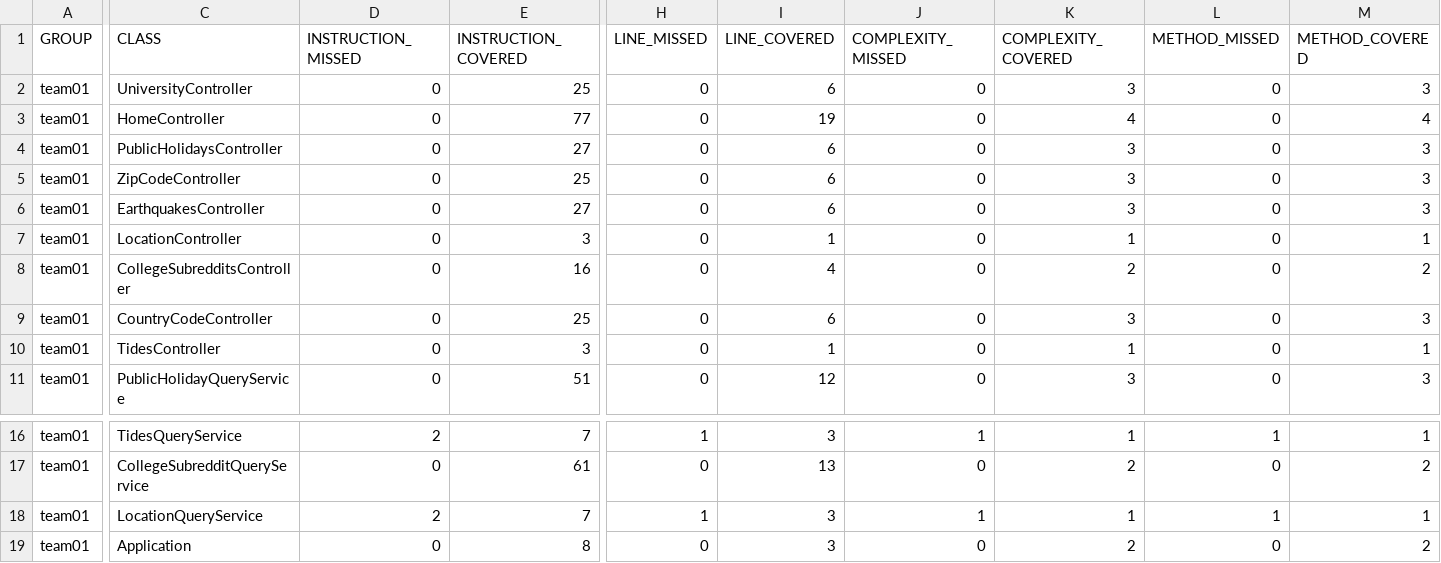
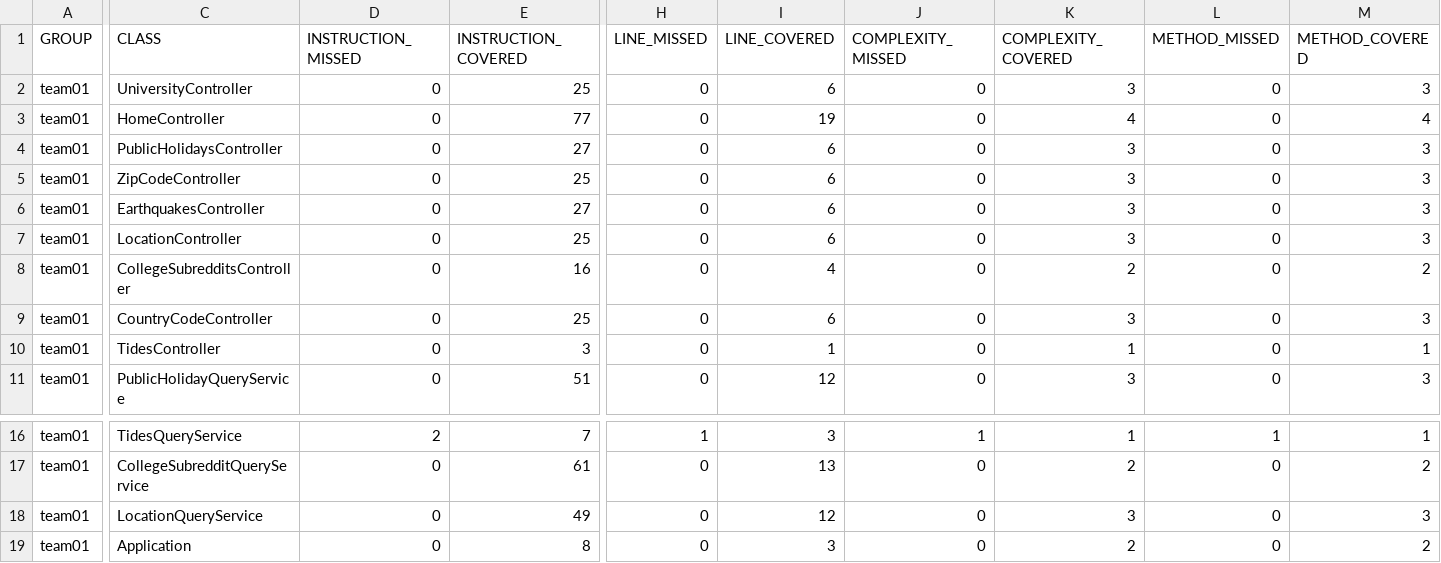
Before and after one commit to ucsb-cs156-m23/team01-m23-10am-1, a CSV file: jacoco/jacoco.csv, drawn as a sheet; only a part is shown, gaps mark what is left out; the diff names each change by its address in the sheet, - before the commit and + after, or states it on an @@ line.

```diff
--- a/jacoco/jacoco.csv
+++ b/jacoco/jacoco.csv
-E7 (INSTRUCTION_COVERED): 3
+E7 (INSTRUCTION_COVERED): 25
-I7 (LINE_COVERED): 1
+I7 (LINE_COVERED): 6
-K7 (COMPLEXITY_COVERED): 1
+K7 (COMPLEXITY_COVERED): 3
-M7 (METHOD_COVERED): 1
+M7 (METHOD_COVERED): 3
-D18 (INSTRUCTION_MISSED): 2
+D18 (INSTRUCTION_MISSED): 0
-E18 (INSTRUCTION_COVERED): 7
+E18 (INSTRUCTION_COVERED): 49
-H18 (LINE_MISSED): 1
+H18 (LINE_MISSED): 0
-I18 (LINE_COVERED): 3
+I18 (LINE_COVERED): 12
-J18 (COMPLEXITY_MISSED): 1
+J18 (COMPLEXITY_MISSED): 0
-K18 (COMPLEXITY_COVERED): 1
+K18 (COMPLEXITY_COVERED): 3
-L18 (METHOD_MISSED): 1
+L18 (METHOD_MISSED): 0
-M18 (METHOD_COVERED): 1
+M18 (METHOD_COVERED): 3
```
Also changed, not shown: 11 other files.
